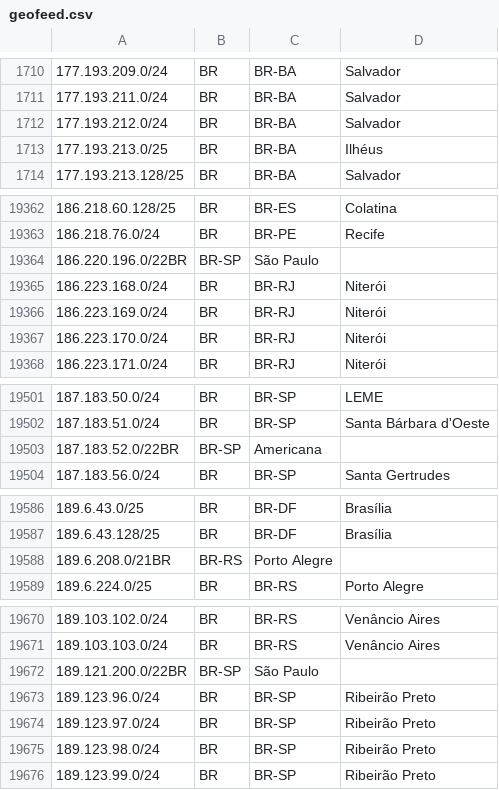
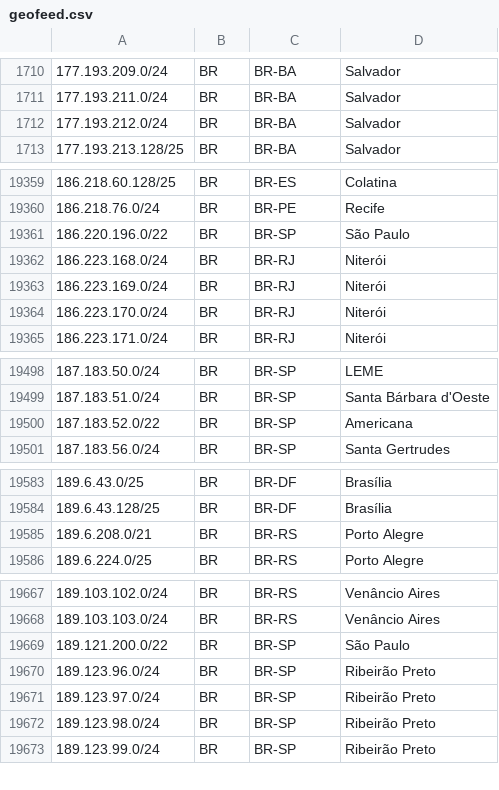
Before and after one commit to rtanajura/geofeed, a CSV file: geofeed.csv, drawn as a sheet; only a part is shown, gaps mark what is left out; the diff covers the shown part only.

```diff
--- a/geofeed.csv
+++ b/geofeed.csv
@@ -1712,3 +1712,2 @@
 177.193.212.0/24,BR,BR-BA,Salvador,
-177.193.213.0/25,BR,BR-BA,Ilhéus,
 177.193.213.128/25,BR,BR-BA,Salvador,
@@ -19363,3 +19360,3 @@
 186.218.76.0/24,BR,BR-PE,Recife,
-186.220.196.0/22BR,BR-SP,São Paulo,
+186.220.196.0/22,BR,BR-SP,São Paulo,
 186.223.168.0/24,BR,BR-RJ,Niterói,
@@ -19502,3 +19499,3 @@
 187.183.51.0/24,BR,BR-SP,Santa Bárbara d'Oeste,
-187.183.52.0/22BR,BR-SP,Americana,
+187.183.52.0/22,BR,BR-SP,Americana,
 187.183.56.0/24,BR,BR-SP,Santa Gertrudes,
@@ -19587,3 +19584,3 @@
 189.6.43.128/25,BR,BR-DF,Brasília,
-189.6.208.0/21BR,BR-RS,Porto Alegre,
+189.6.208.0/21,BR,BR-RS,Porto Alegre,
 189.6.224.0/25,BR,BR-RS,Porto Alegre,
@@ -19671,3 +19668,3 @@
 189.103.103.0/24,BR,BR-RS,Venâncio Aires,
-189.121.200.0/22BR,BR-SP,São Paulo,
+189.121.200.0/22,BR,BR-SP,São Paulo,
 189.123.96.0/24,BR,BR-SP,Ribeirão Preto,
```
Also changed, not shown: 8 added rows and 10 removed rows elsewhere in this file.
